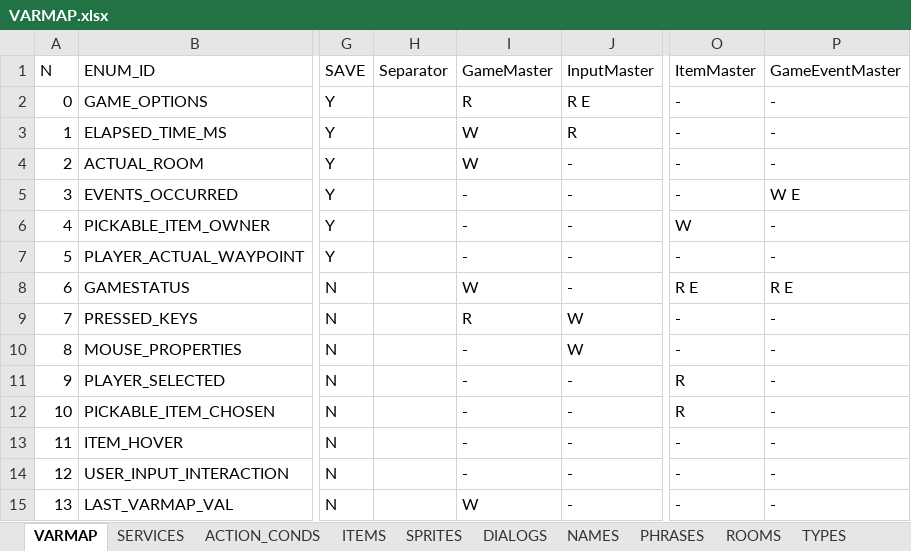
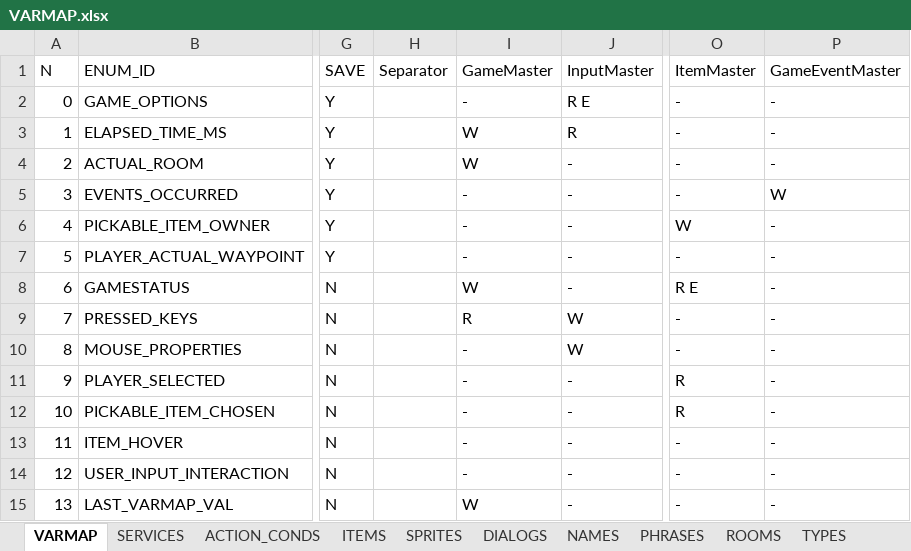
Before and after one commit to ivor4/Goblins3_AnotherQuest, an Excel workbook: VARMAP_Generator/VARMAP.xlsx, sheet VARMAP, drawn as a sheet; only a part is shown, gaps mark what is left out; values as stored, in another font and other column widths than the file's, no borders; charts and pictures and table styles not drawn; the diff names each change by its address in the sheet, - before the commit and + after, or states it on an @@ line.

Commit message:
[Partial] Implemented Menu Button functions -Cleaned stack length by avoiding W E auto write events -Implemented Key Subscription

```diff
--- a/VARMAP_Generator/VARMAP.xlsx (sheet VARMAP)
+++ b/VARMAP_Generator/VARMAP.xlsx (sheet VARMAP)
-I2 (GameMaster): R
+I2 (GameMaster): -
-P5 (GameEventMaster): W E
+P5 (GameEventMaster): W
-P8 (GameEventMaster): R E
+P8 (GameEventMaster): -
```
Also changed, not shown: sheet SERVICES, 15 other files.
